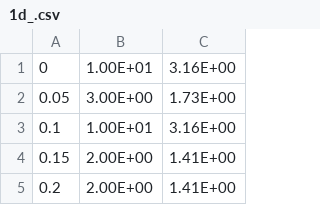
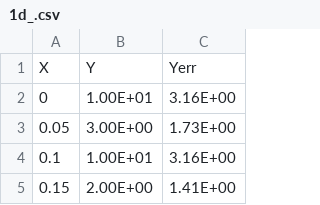
Before and after one commit to Hodaka-Kikuchi/fitting_software, a CSV file: 1d_.csv, drawn as a sheet; only a part is shown; the shorter side is filled out with more unchanged rows; the diff names each change by its address in the sheet, - before the commit and + after, or states it on an @@ line.

```diff
--- a/1d_.csv
+++ b/1d_.csv
+row 1: X | Y | Yerr
```
Also changed, not shown: 3 other files.
